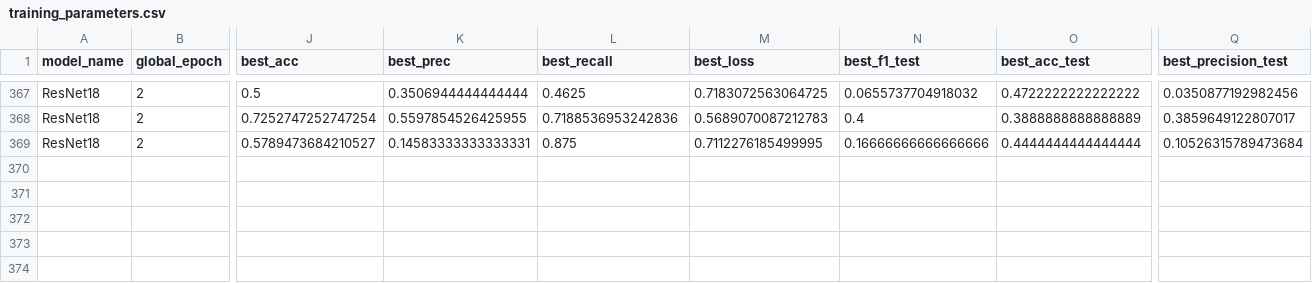
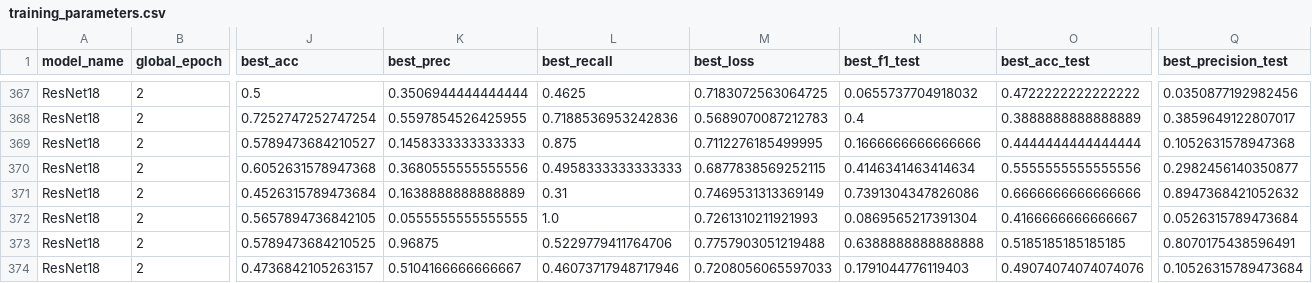
Before and after one commit to DJHeisenberg01/FL-Sperimentation, a CSV file: FLProject/csv/training_parameters.csv, drawn as a sheet; only a part is shown, gaps mark what is left out; rows hold the shown columns only; the diff names each change by its address in the sheet, - before the commit and + after, or states it on an @@ line.

```diff
--- a/FLProject/csv/training_parameters.csv
+++ b/FLProject/csv/training_parameters.csv
-K369 (best_prec): 0.14583333333333331
+K369 (best_prec): 0.1458333333333333
-N369 (best_f1_test): 0.16666666666666666
+N369 (best_f1_test): 0.1666666666666666
-Q369 (best_precision_test): 0.10526315789473684
+Q369 (best_precision_test): 0.1052631578947368
+row 370: ResNet18 | 2 | 0.6052631578947368 | 0.3680555555555556 | 0.4958333333333333 | 0.6877838569252115 | 0.4146341463414634 | 0.5555555555555556 | 0.2982456140350877
+row 371: ResNet18 | 2 | 0.4526315789473684 | 0.1638888888888889 | 0.31 | 0.7469531313369149 | 0.7391304347826086 | 0.6666666666666666 | 0.8947368421052632
+row 372: ResNet18 | 2 | 0.5657894736842105 | 0.0555555555555555 | 1.0 | 0.7261310211921993 | 0.0869565217391304 | 0.4166666666666667 | 0.0526315789473684
+row 373: ResNet18 | 2 | 0.5789473684210525 | 0.96875 | 0.5229779411764706 | 0.7757903051219488 | 0.6388888888888888 | 0.5185185185185185 | 0.8070175438596491
+row 374: ResNet18 | 2 | 0.4736842105263157 | 0.5104166666666667 | 0.46073717948717946 | 0.7208056065597033 | 0.1791044776119403 | 0.49074074074074076 | 0.10526315789473684
```
Also changed, not shown: 9 other files.
